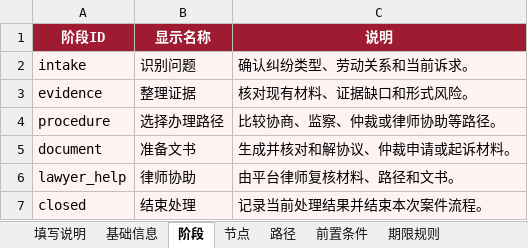
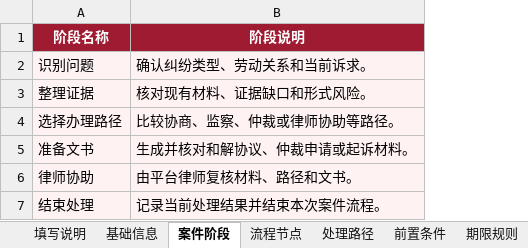
Before and after one commit to YouZi251105/Labor-Intelligence-Agent-New, an Excel workbook: docs/templates/规则包填写模板.xlsx, sheet 案件阶段, drawn as a sheet; values as stored, in another font and other column widths than the file's, no borders; removed rows and columns are numbered as before the commit, all else as after; the diff names each change by its address in the sheet, - before the commit and + after, or states it on an @@ line.

```diff
--- a/docs/templates/规则包填写模板.xlsx (sheet 案件阶段)
+++ b/docs/templates/规则包填写模板.xlsx (sheet 案件阶段)
-sheet tab: 阶段
+sheet tab: 案件阶段
-sheet tab: 节点
+sheet tab: 流程节点
-sheet tab: 路径
+sheet tab: 处理路径
-column A, rows 2-7: intake | evidence | procedure | document | lawyer_help | closed
-row 1: 阶段ID | 显示名称 | 说明
+row 1: 阶段名称 | 阶段说明
```
Also changed, not shown: sheet 基础信息, sheet 流程节点, sheet 填写说明, sheet 处理路径, sheet 期限规则, sheet 前置条件, 35 other files.
